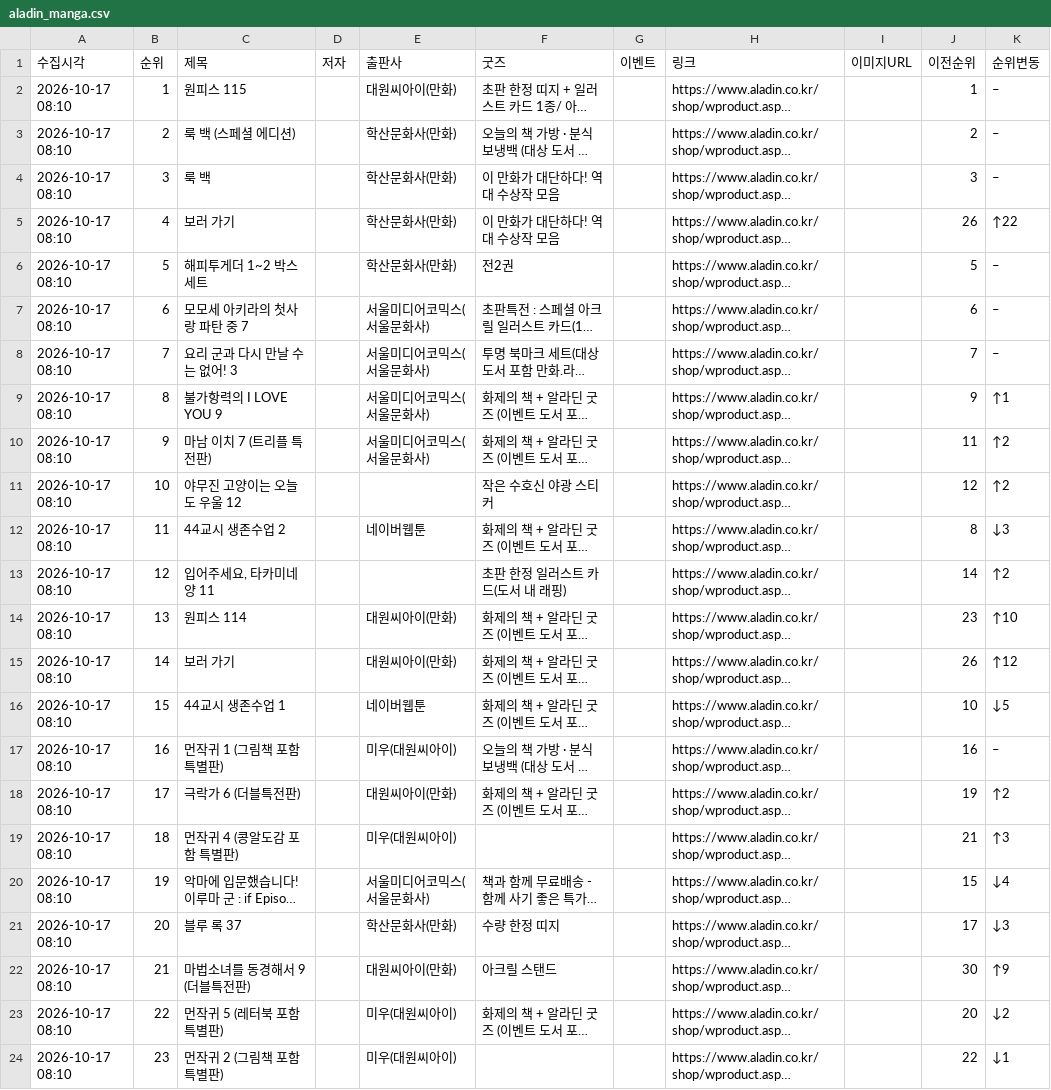
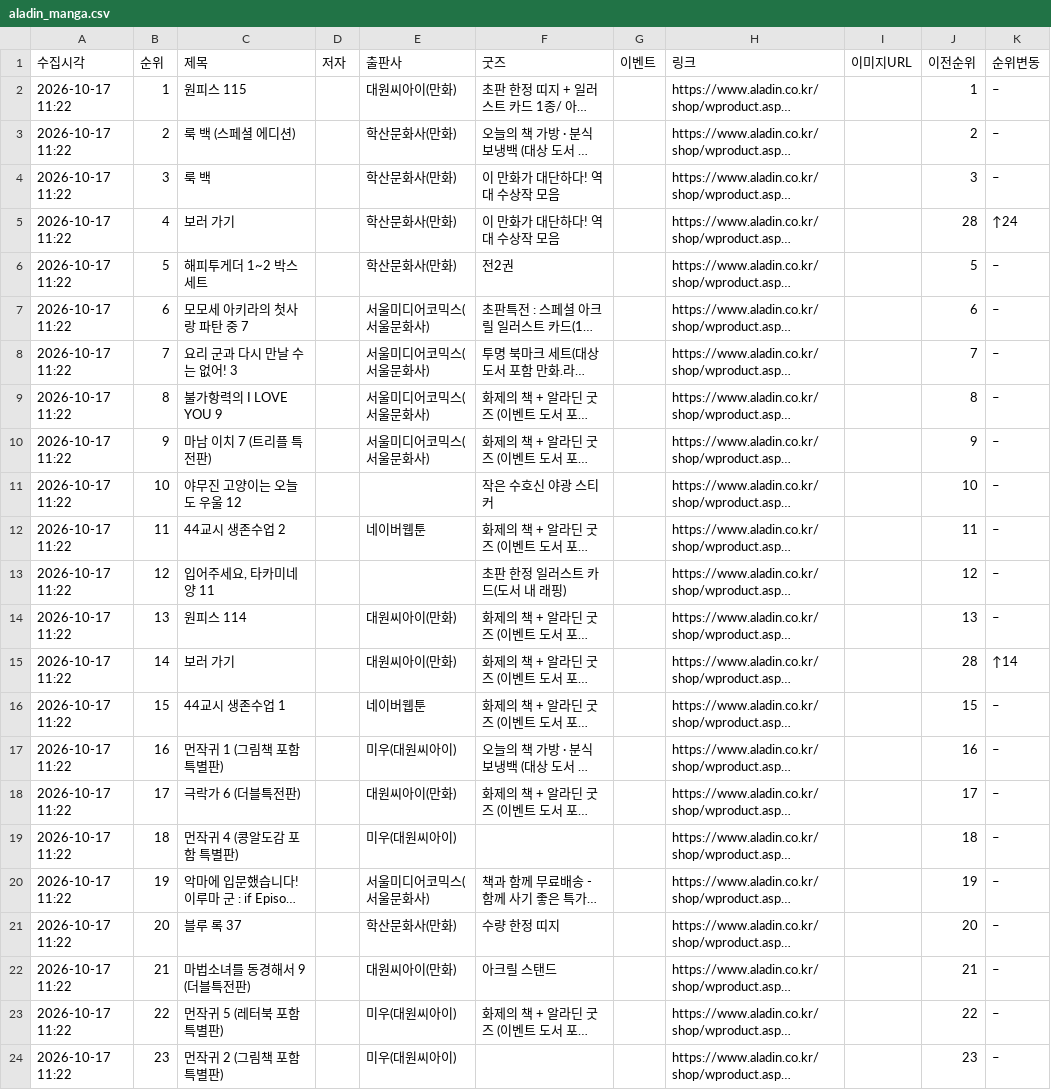
Before and after one commit to down-cyber/manga-bestseller, a CSV file: aladin_manga.csv, drawn as a sheet; only a part is shown; long unchanged cells end in …; the diff covers the shown part only; the diff names each change by its address in the sheet, - before the commit and + after, or states it on an @@ line.

```diff
--- a/aladin_manga.csv
+++ b/aladin_manga.csv
-A2:A24 (수집시각): 2026-10-17 08:10
+A2:A24 (수집시각): 2026-10-17 11:22
-J5 (이전순위): 26
+J5 (이전순위): 28
-K5 (순위변동): ↑22
+K5 (순위변동): ↑24
-J9 (이전순위): 9
+J9 (이전순위): 8
-K9 (순위변동): ↑1
+K9 (순위변동): –
-J10 (이전순위): 11
+J10 (이전순위): 9
-K10:K11 (순위변동): ↑2
+K10:K11 (순위변동): –
-J11 (이전순위): 12
+J11 (이전순위): 10
-J12 (이전순위): 8
+J12 (이전순위): 11
-K12 (순위변동): ↓3
+K12 (순위변동): –
-J13 (이전순위): 14
+J13 (이전순위): 12
-K13 (순위변동): ↑2
+K13 (순위변동): –
-J14 (이전순위): 23
+J14 (이전순위): 13
-K14 (순위변동): ↑10
+K14 (순위변동): –
-J15 (이전순위): 26
+J15 (이전순위): 28
-K15 (순위변동): ↑12
+K15 (순위변동): ↑14
-J16 (이전순위): 10
+J16 (이전순위): 15
-K16 (순위변동): ↓5
+K16 (순위변동): –
-J18 (이전순위): 19
+J18 (이전순위): 17
-K18 (순위변동): ↑2
+K18 (순위변동): –
-J19 (이전순위): 21
+J19 (이전순위): 18
-K19 (순위변동): ↑3
+K19 (순위변동): –
-J20 (이전순위): 15
+J20 (이전순위): 19
-K20 (순위변동): ↓4
+K20 (순위변동): –
-J21 (이전순위): 17
+J21 (이전순위): 20
-K21 (순위변동): ↓3
+K21 (순위변동): –
-J22 (이전순위): 30
+J22 (이전순위): 21
-K22 (순위변동): ↑9
+K22 (순위변동): –
-J23 (이전순위): 20
+J23 (이전순위): 22
-K23 (순위변동): ↓2
+K23 (순위변동): –
-J24 (이전순위): 22
+J24 (이전순위): 23
-K24 (순위변동): ↓1
+K24 (순위변동): –
```
Also changed, not shown: 21 edited cells elsewhere in this file, kyobo_manga.csv, yes24_manga.csv, 1 other file.
